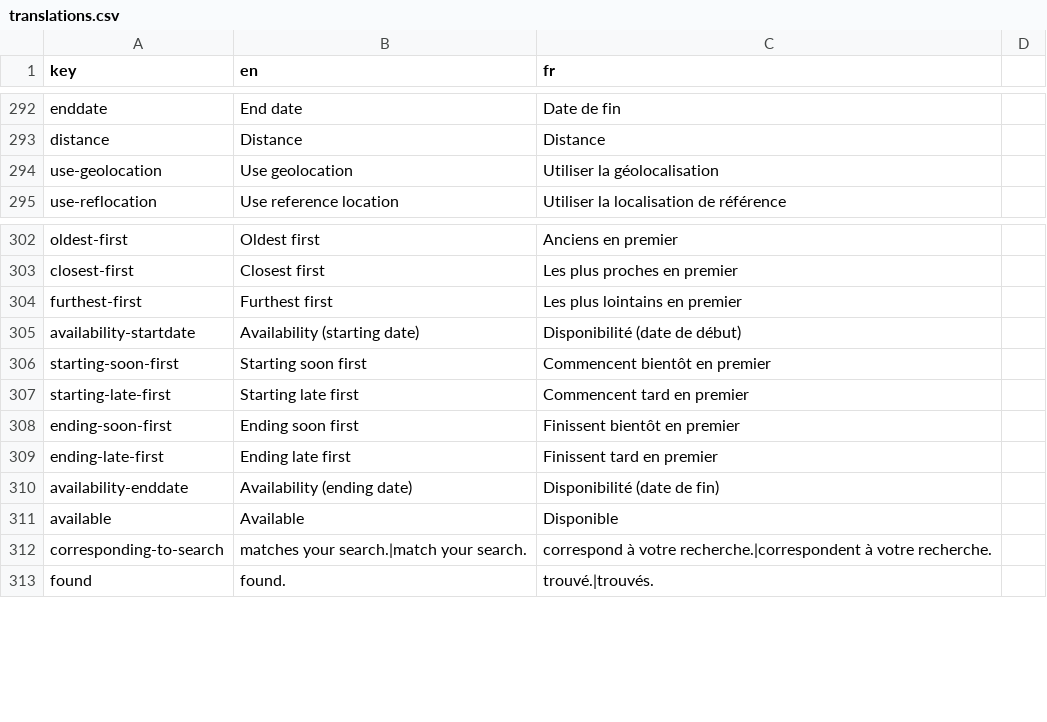
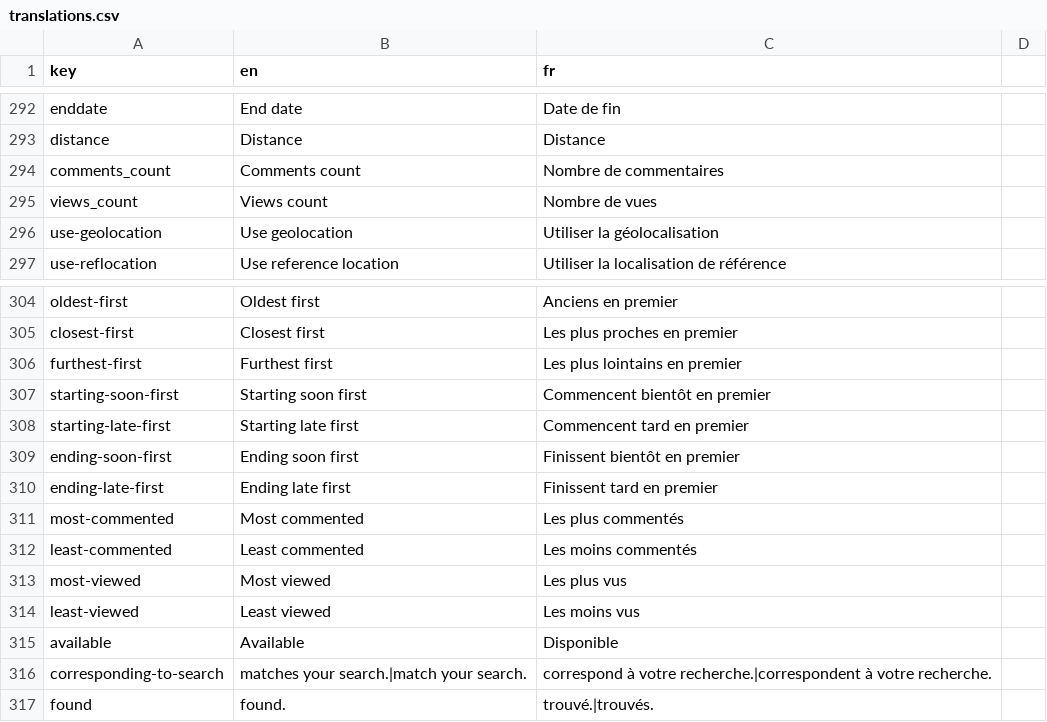
Before and after one commit to shareish/shareish, a CSV file: frontend/src/locales/translations.csv, drawn as a sheet; only a part is shown, gaps mark what is left out; removed rows and columns are numbered as before the commit, all else as after; the diff names each change by its address in the sheet, - before the commit and + after, or states it on an @@ line.

Commit message:
feat: new views count & comments count ordering options

```diff
--- a/frontend/src/locales/translations.csv
+++ b/frontend/src/locales/translations.csv
+row 294: comments_count | Comments count | Nombre de commentaires
+row 295: views_count | Views count | Nombre de vues
-row 305: availability-startdate | Availability (starting date) | Disponibilité (date de début)
-row 310: availability-enddate | Availability (ending date) | Disponibilité (date de fin)
+row 311: most-commented | Most commented | Les plus commentés
+row 312: least-commented | Least commented | Les moins commentés
+row 313: most-viewed | Most viewed | Les plus vus
+row 314: least-viewed | Least viewed | Les moins vus
```
Also changed, not shown: 9 other files.
